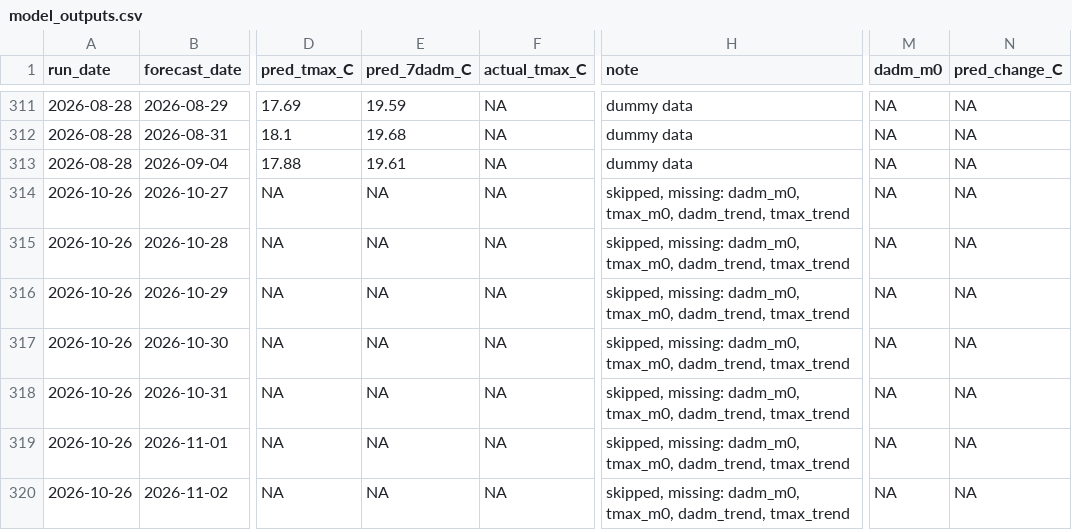
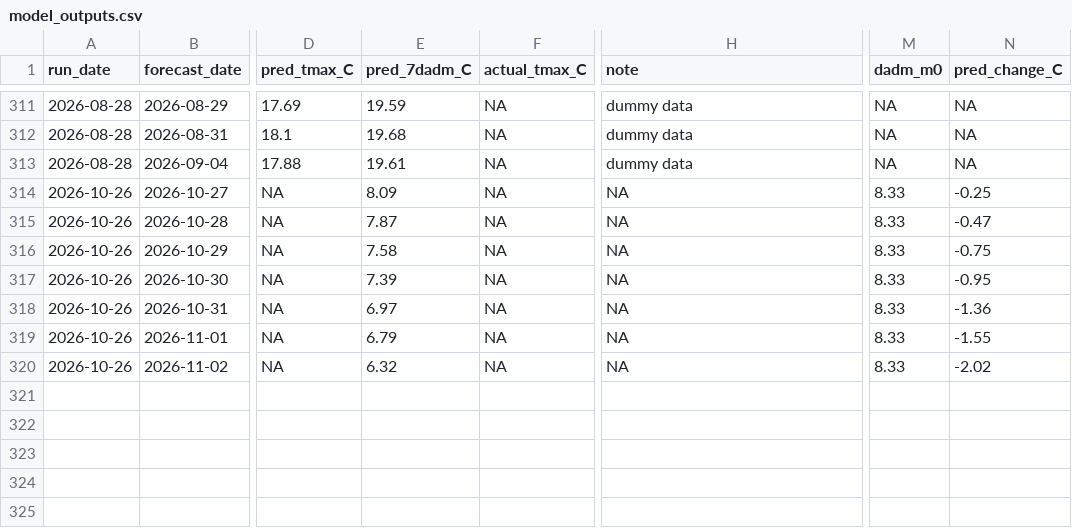
Before and after one commit to FlowWest/whychusData, a CSV file: output/model_outputs.csv, drawn as a sheet; only a part is shown, gaps mark what is left out; the diff names each change by its address in the sheet, - before the commit and + after, or states it on an @@ line.

```diff
--- a/output/model_outputs.csv
+++ b/output/model_outputs.csv
-E314 (pred_7dadm_C): NA
+E314 (pred_7dadm_C): 8.09
-H314:H320 (note): skipped, missing: dadm_m0, tmax_m0, dadm_trend, tmax_trend
+H314:H320 (note): NA
-M314:M320 (dadm_m0): NA
+M314:M320 (dadm_m0): 8.33
-N314 (pred_change_C): NA
+N314 (pred_change_C): -0.25
-E315 (pred_7dadm_C): NA
+E315 (pred_7dadm_C): 7.87
-N315 (pred_change_C): NA
+N315 (pred_change_C): -0.47
-E316 (pred_7dadm_C): NA
+E316 (pred_7dadm_C): 7.58
-N316 (pred_change_C): NA
+N316 (pred_change_C): -0.75
-E317 (pred_7dadm_C): NA
+E317 (pred_7dadm_C): 7.39
-N317 (pred_change_C): NA
+N317 (pred_change_C): -0.95
-E318 (pred_7dadm_C): NA
+E318 (pred_7dadm_C): 6.97
-N318 (pred_change_C): NA
+N318 (pred_change_C): -1.36
-E319 (pred_7dadm_C): NA
+E319 (pred_7dadm_C): 6.79
-N319 (pred_change_C): NA
+N319 (pred_change_C): -1.55
-E320 (pred_7dadm_C): NA
+E320 (pred_7dadm_C): 6.32
-N320 (pred_change_C): NA
+N320 (pred_change_C): -2.02
```
Also changed, not shown: input/camp_polk.csv, input/hydro_vu.csv, 1 other file.
